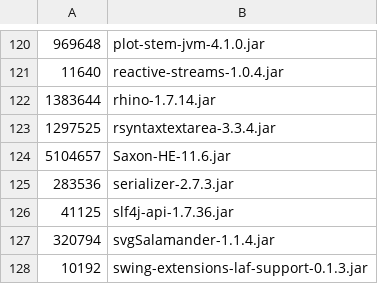
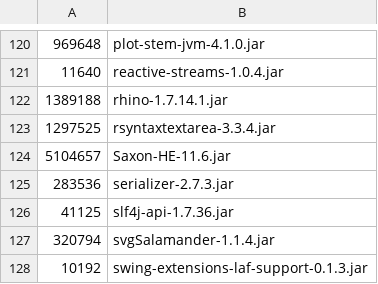
Before and after one commit to apache/jmeter, a CSV file: src/dist/src/dist/expected_release_jars.csv, drawn as a sheet; only a part is shown, gaps mark what is left out.

Commit message:
fix(deps): bump org.mozilla:rhino to 1.7.14.1
Fixes CVE-2025-66453 (GHSA-3w8q-xq97-5j7x, CVSS 2.7 Low): Rhino's regex
engine had a polynomial-runtime issue that could be triggered by crafted
input. Patch bump within the 1.7.14.x line — API compatible.

Verified: ./gradlew -Prelease --continue build on JDK 8 (excluding the
two network-flaky batch tests).

```diff
--- a/src/dist/src/dist/expected_release_jars.csv
+++ b/src/dist/src/dist/expected_release_jars.csv
@@ -121,3 +121,3 @@
 11640,reactive-streams-1.0.4.jar
-1383644,rhino-1.7.14.jar
+1389188,rhino-1.7.14.1.jar
 1297525,rsyntaxtextarea-3.3.4.jar
```
Also changed, not shown: 1 other file.
